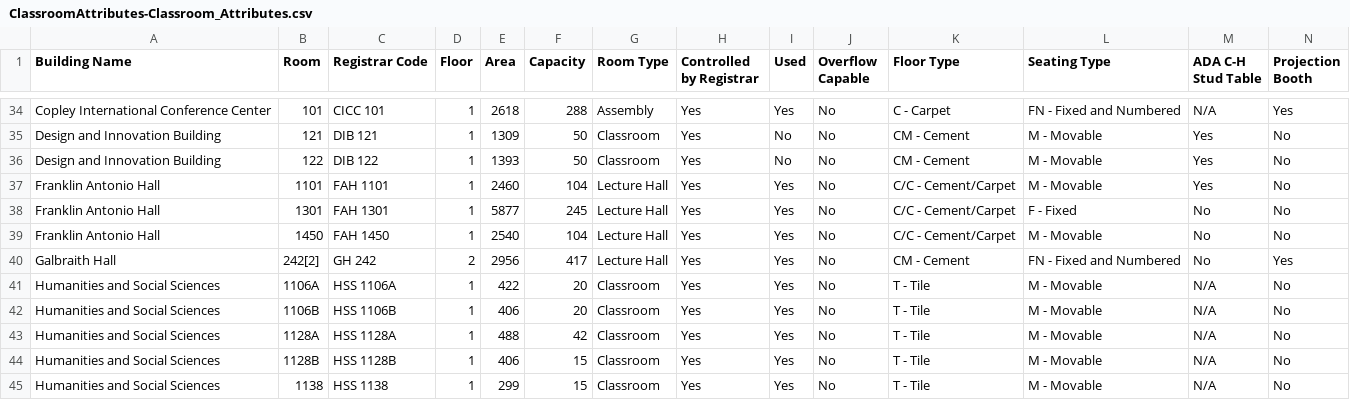
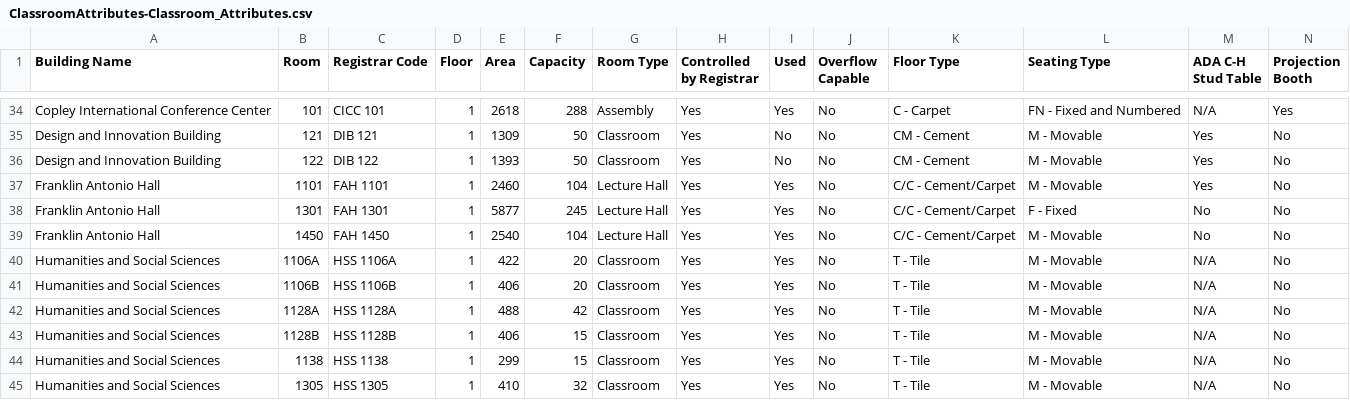
Before and after one commit to ucsd-ets/tritongpt-sitemaps, a CSV file: classroom_details/ClassroomAttributes-Classroom_Attributes.csv, drawn as a sheet; only a part is shown, gaps mark what is left out; the shorter side is filled out with more unchanged rows; rows hold the shown columns only; the diff names each change by its address in the sheet, - before the commit and + after, or states it on an @@ line.

```diff
--- a/classroom_details/ClassroomAttributes-Classroom_Attributes.csv
+++ b/classroom_details/ClassroomAttributes-Classroom_Attributes.csv
-row 40: Galbraith Hall | 242[2] | GH 242 | 2 | 2956 | 417 | Lecture Hall | Yes | Yes | No | CM - Cement | FN - Fixed and Numbered | No | Yes
```
Also changed, not shown: classroom_details/ClassroomAttributes-Media_Equipment.csv, 3 other files.
